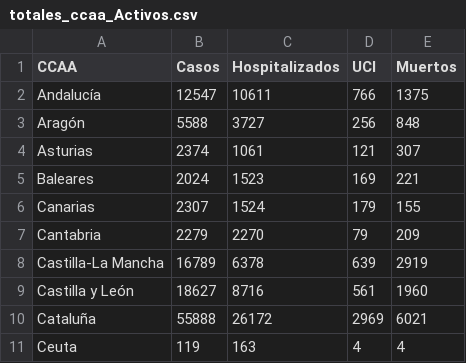
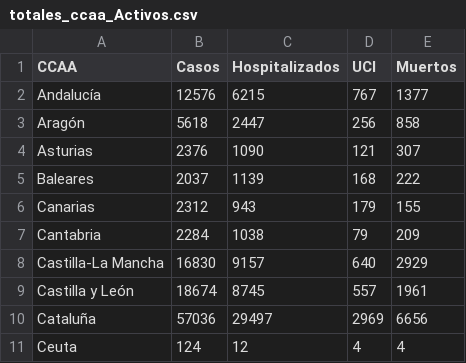
Before and after one commit to nachotronic/covid19, a CSV file: totales_ccaa_Activos.csv, drawn as a sheet; only a part is shown; the diff covers the shown part only.

```diff
--- a/totales_ccaa_Activos.csv
+++ b/totales_ccaa_Activos.csv
@@ -1,11 +1,11 @@
 CCAA,Casos,Hospitalizados,UCI,Muertos
-Andalucía,12547,10611,766,1375
-Aragón,5588,3727,256,848
-Asturias,2374,1061,121,307
-Baleares,2024,1523,169,221
-Canarias,2307,1524,179,155
-Cantabria,2279,2270,79,209
-Castilla-La Mancha,16789,6378,639,2919
-Castilla y León,18627,8716,561,1960
-Cataluña,55888,26172,2969,6021
-Ceuta,119,163,4,4
+Andalucía,12576,6215,767,1377
+Aragón,5618,2447,256,858
+Asturias,2376,1090,121,307
+Baleares,2037,1139,168,222
+Canarias,2312,943,179,155
+Cantabria,2284,1038,79,209
+Castilla-La Mancha,16830,9157,640,2929
+Castilla y León,18674,8745,557,1961
+Cataluña,57036,29497,2969,6656
+Ceuta,124,12,4,4
```
Also changed, not shown: 30 edited cells elsewhere in this file, mapa_evolucion_espanya.csv.
